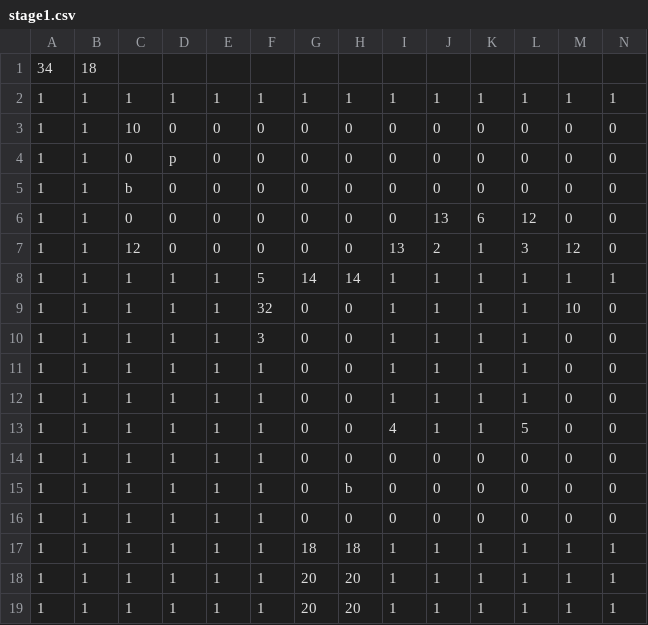
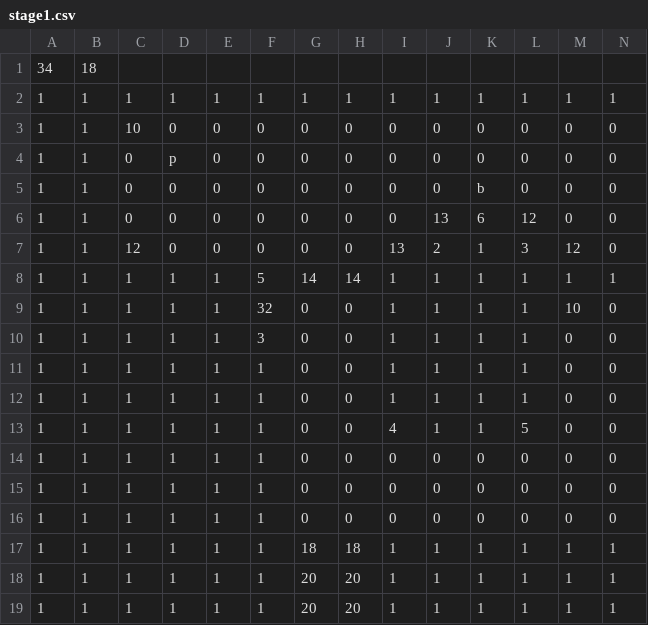
Before and after one commit to TeamTrickle/Trickle, a CSV file: trickleLibrary/OG2D/data/map/stage1.csv, drawn as a sheet; only a part is shown; removed rows and columns are numbered as before the commit, all else as after; rows hold the shown columns only; the diff names each change by its address in the sheet, - before the commit and + after, or states it on an @@ line.

```diff
--- a/trickleLibrary/OG2D/data/map/stage1.csv
+++ b/trickleLibrary/OG2D/data/map/stage1.csv
-C5: b
+C5: 0
-K5: 0
+K5: b
-row 15: 1 | 1 | 1 | 1 | 1 | 1 | 0 | b | 0 | 0 | 0 | 0 | 0 | 0
+row 16: 1 | 1 | 1 | 1 | 1 | 1 | 0 | 0 | 0 | 0 | 0 | 0 | 0 | 0
```
Also changed, not shown: 13 other files.
